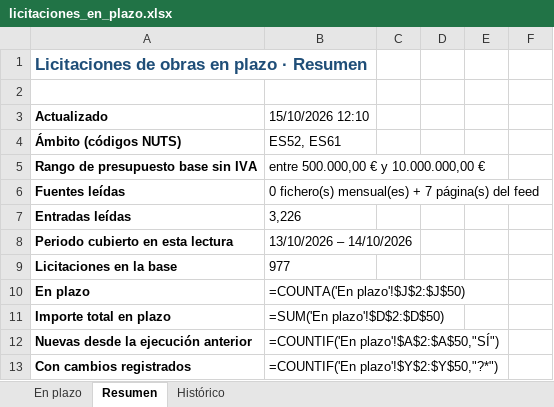
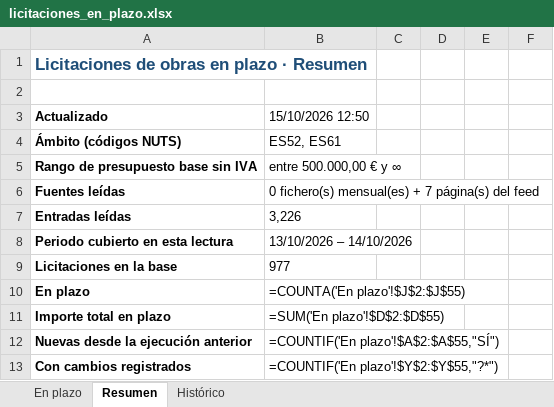
Before and after one commit to estudiosaitana-arch/Licitaciones-de-obra-p-blica, an Excel workbook: datos/licitaciones_en_plazo.xlsx, sheet Resumen, drawn as a sheet; only a part is shown; values as stored, in another font and other column widths than the file's, no borders; formulas without a stored value are shown as written; the diff covers the shown part only; the diff names each change by its address in the sheet, - before the commit and + after, or states it on an @@ line.

```diff
--- a/datos/licitaciones_en_plazo.xlsx (sheet Resumen)
+++ b/datos/licitaciones_en_plazo.xlsx (sheet Resumen)
-B3: 15/10/2026 12:10
+B3: 15/10/2026 12:50
-B5: entre 500.000,00 € y 10.000.000,00 €
+B5: entre 500.000,00 € y ∞
-B10: =COUNTA('En plazo'!$J$2:$J$50)
+B10: =COUNTA('En plazo'!$J$2:$J$55)
-B11: =SUM('En plazo'!$D$2:$D$50)
+B11: =SUM('En plazo'!$D$2:$D$55)
-B12: =COUNTIF('En plazo'!$A$2:$A$50,"SÍ")
+B12: =COUNTIF('En plazo'!$A$2:$A$55,"SÍ")
-B13: =COUNTIF('En plazo'!$Y$2:$Y$50,"?*")
+B13: =COUNTIF('En plazo'!$Y$2:$Y$55,"?*")
```
Also changed, not shown: 2 added rows and 49 edited cells elsewhere in this sheet, sheet En plazo, 1 other file.
